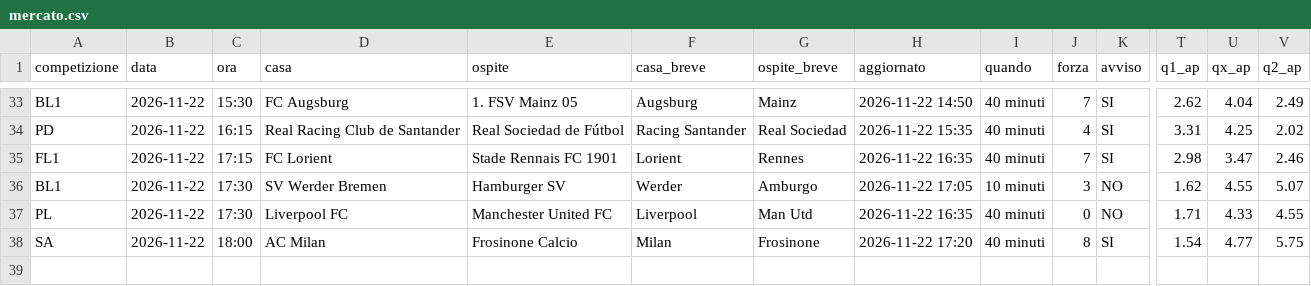
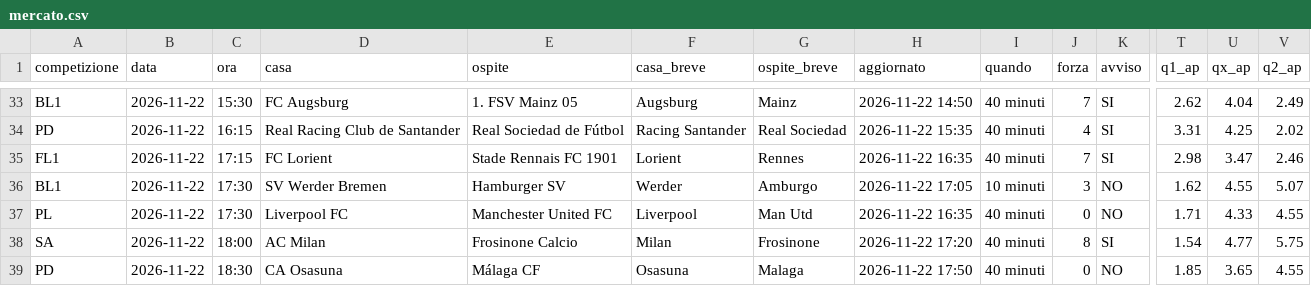
Before and after one commit to 10-DIEZ/DIEZ-News, a CSV file: telegram-calcio-bot/state/mercato.csv, drawn as a sheet; only a part is shown, gaps mark what is left out; rows hold the shown columns only; the diff names each change by its address in the sheet, - before the commit and + after, or states it on an @@ line.

Commit message:
Aggiorna stato notizie

```diff
--- a/telegram-calcio-bot/state/mercato.csv
+++ b/telegram-calcio-bot/state/mercato.csv
+row 39: PD | 2026-11-22 | 18:30 | CA Osasuna | Málaga CF | Osasuna | Malaga | 2026-11-22 17:50 | 40 minuti | 0 | NO | 1.85 | 3.65 | 4.55
```
Also changed, not shown: 3 other files.
